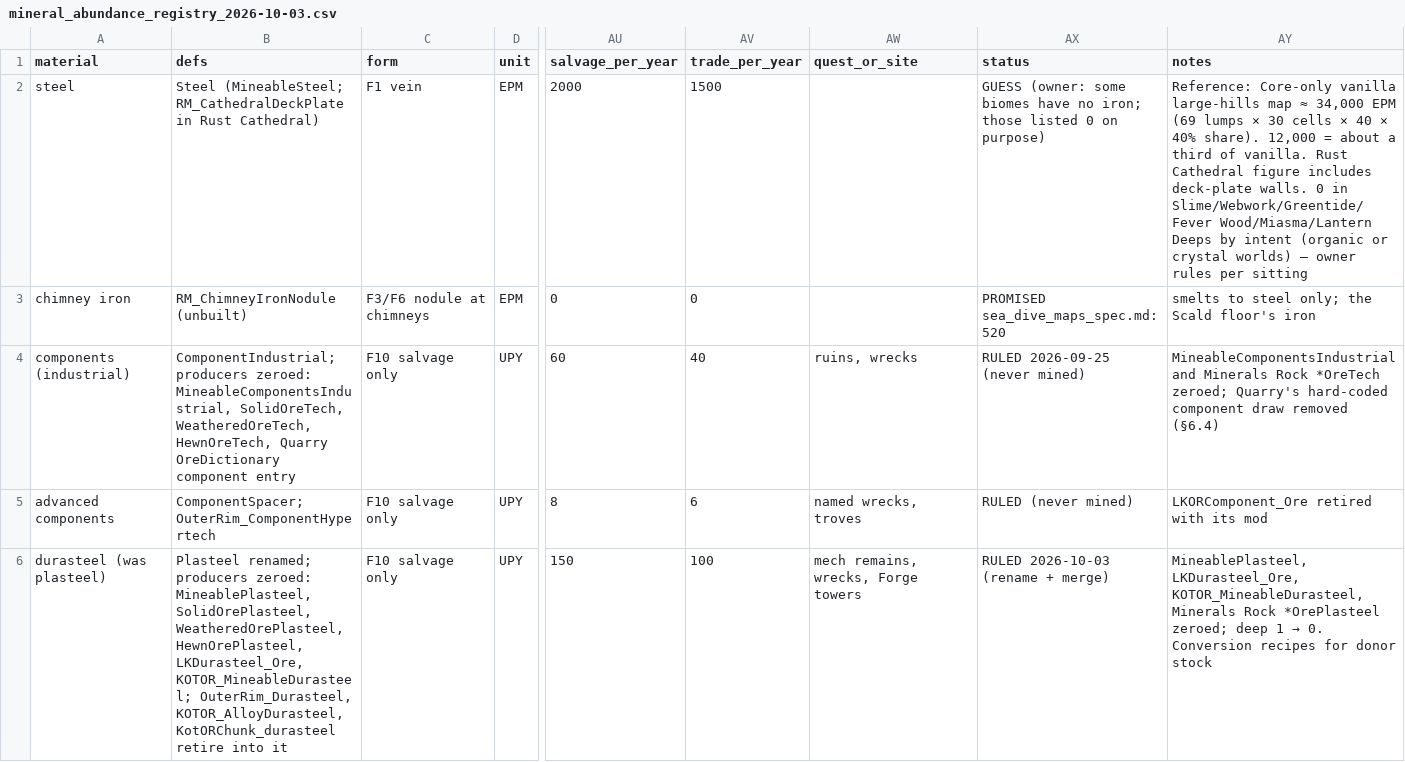
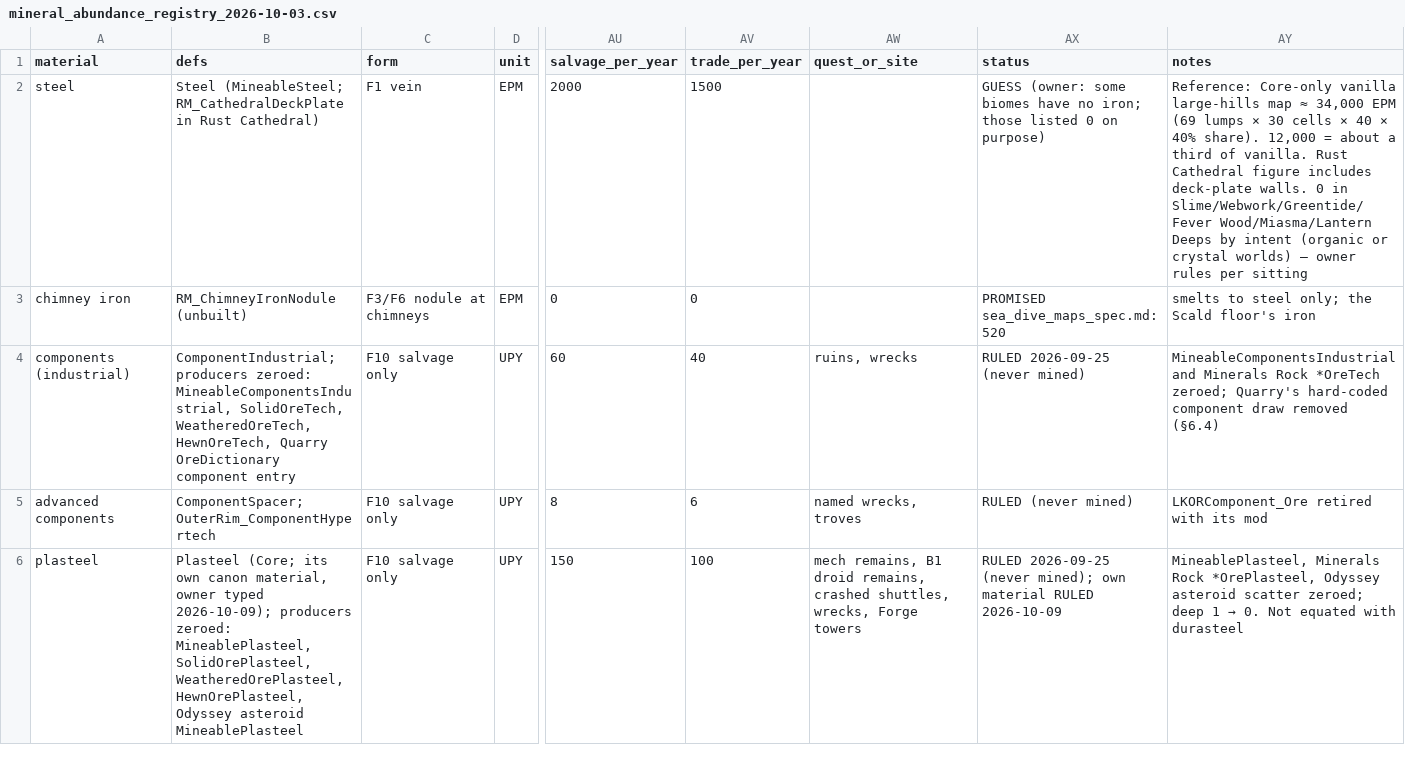
Before and after one commit to Lmandrake/RimMandrake, a CSV file: design/RimMandrake/mineral_abundance_registry_2026-10-03.csv, drawn as a sheet; only a part is shown, gaps mark what is left out; the diff covers the shown part only; the diff names each change by its address in the sheet, - before the commit and + after, or states it on an @@ line.

```diff
--- a/design/RimMandrake/mineral_abundance_registry_2026-10-03.csv
+++ b/design/RimMandrake/mineral_abundance_registry_2026-10-03.csv
-A6 (material): durasteel (was plasteel)
+A6 (material): plasteel
-B6 (defs): Plasteel renamed; producers zeroed: MineablePlasteel, SolidOrePlasteel, WeatheredOrePlasteel, HewnOrePlasteel, LKDurasteel_Ore, KOTOR_MineableDurasteel; OuterRim_Durasteel, KOTOR_AlloyDurasteel, KotORChunk_durasteel retire into it
+B6 (defs): Plasteel (Core; its own canon material, owner typed 2026-10-09); producers zeroed: MineablePlasteel, SolidOrePlasteel, WeatheredOrePlasteel, HewnOrePlasteel, Odyssey asteroid MineablePlasteel
-AW6 (quest_or_site): mech remains, wrecks, Forge…
+AW6 (quest_or_site): mech remains, B1 droid remains, crashed shuttles, wrecks, Forge…
-AX6 (status): RULED 2026-10-03 (rename + merge)
+AX6 (status): RULED 2026-09-25 (never mined); own material RULED 2026-10-09
@@ AY6 (notes): MineablePlasteel, LKDurasteel_Ore, KOTOR_MineableDurasteel, Minerals Rock *OrePlasteel zeroed; deep 1 → 0. Conversion recipes for donor stock → MineablePlasteel, Minerals Rock *OrePlasteel, Odyssey asteroid scatter zeroed; deep 1 → 0. Not equated with durasteel @@
```
Also changed, not shown: 1 added row elsewhere in this file, 6 other files.
